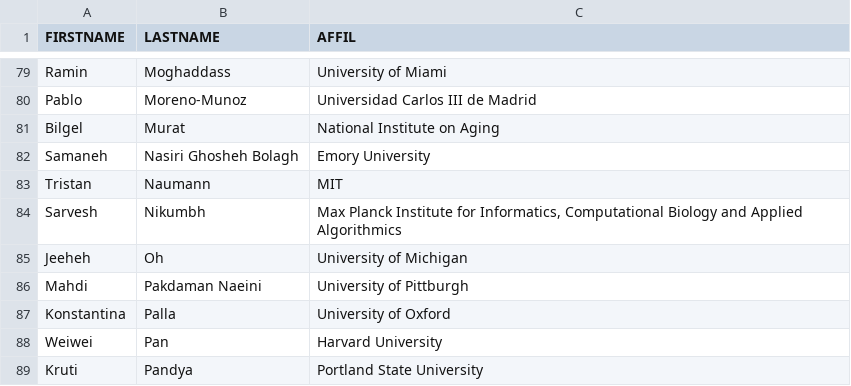
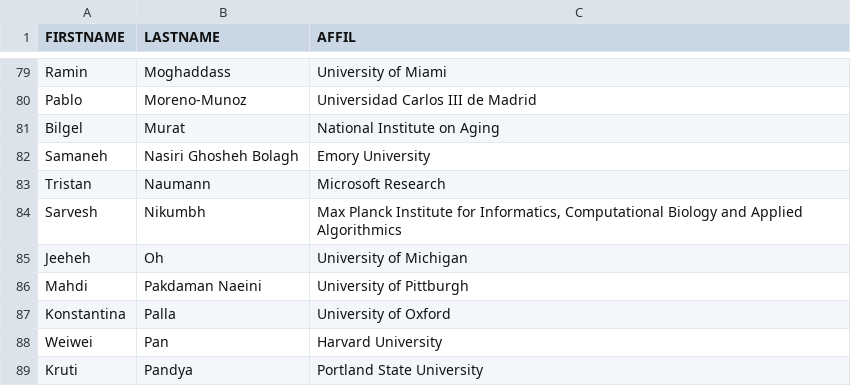
Before and after one commit to ml4health/ml4health.github.io, a CSV file: 2018_content/organizer_data/2018_pc_members_public.csv, drawn as a sheet; only a part is shown, gaps mark what is left out.

Commit message:
Update PC Affiliation
MIT -> Microsoft Research

```diff
--- a/2018_content/organizer_data/2018_pc_members_public.csv
+++ b/2018_content/organizer_data/2018_pc_members_public.csv
@@ -82,3 +82,3 @@ Bilgel,Murat,National Institute on Aging
 Samaneh,Nasiri Ghosheh Bolagh,Emory University
-Tristan,Naumann,MIT
+Tristan,Naumann,Microsoft Research
 Sarvesh,Nikumbh,"Max Planck Institute for Informatics, Computational Biology and Applied Algorithmics"
```
